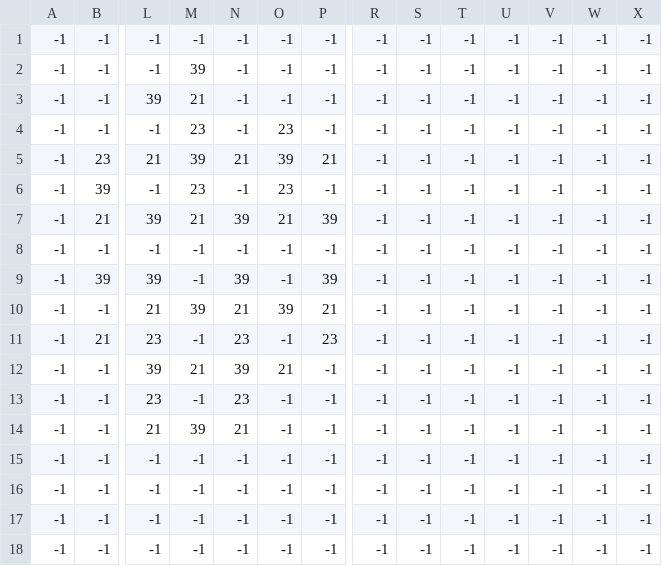
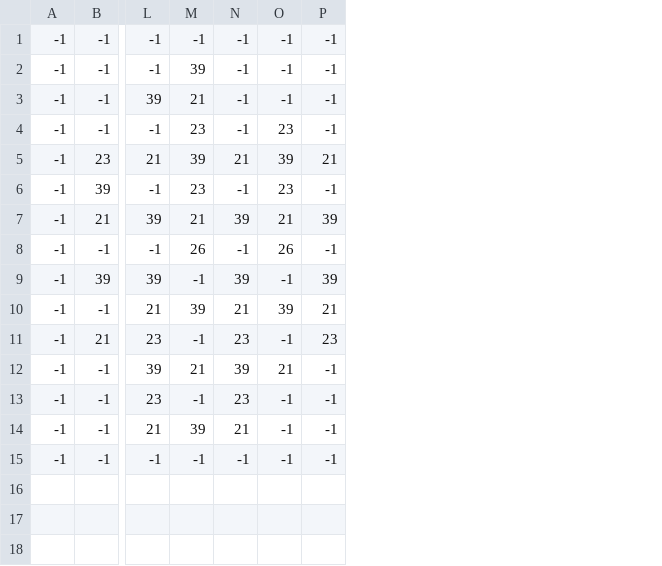
Before and after one commit to Torfaen/2DGame_py, a CSV file: 2dgame/paopaotang/csv/小区_barrier.csv, drawn as a sheet; only a part is shown, gaps mark what is left out; rows hold the shown columns only; the diff names each change by its address in the sheet, - before the commit and + after, or states it on an @@ line.

```diff
--- a/2dgame/paopaotang/csv/小区_barrier.csv
+++ b/2dgame/paopaotang/csv/小区_barrier.csv
-column R, rows 1-15: all -1
-column S, rows 1-15: all -1
-column T, rows 1-15: all -1
-column U, rows 1-15: all -1
-column V, rows 1-15: all -1
-column W, rows 1-15: all -1
-column X, rows 1-15: all -1
-M8: -1
+M8: 26
-O8: -1
+O8: 26
-row 16: -1 | -1 | -1 | -1 | -1 | -1 | -1 | -1 | -1 | -1 | -1 | -1 | -1 | -1
-row 17: -1 | -1 | -1 | -1 | -1 | -1 | -1 | -1 | -1 | -1 | -1 | -1 | -1 | -1
-row 18: -1 | -1 | -1 | -1 | -1 | -1 | -1 | -1 | -1 | -1 | -1 | -1 | -1 | -1
```
Also changed, not shown: 2dgame/paopaotang/csv/小区_floor.csv, 2dgame/paopaotang/csv/小区_unbroken.csv, 30 other files.
